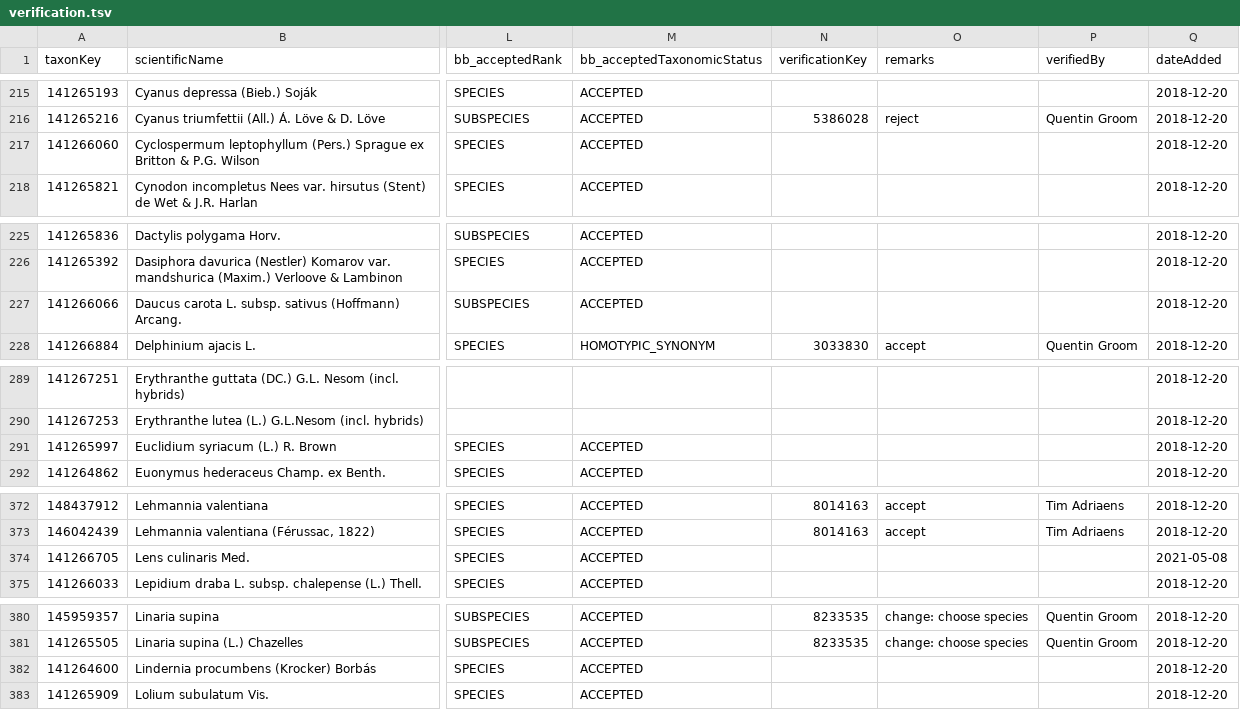
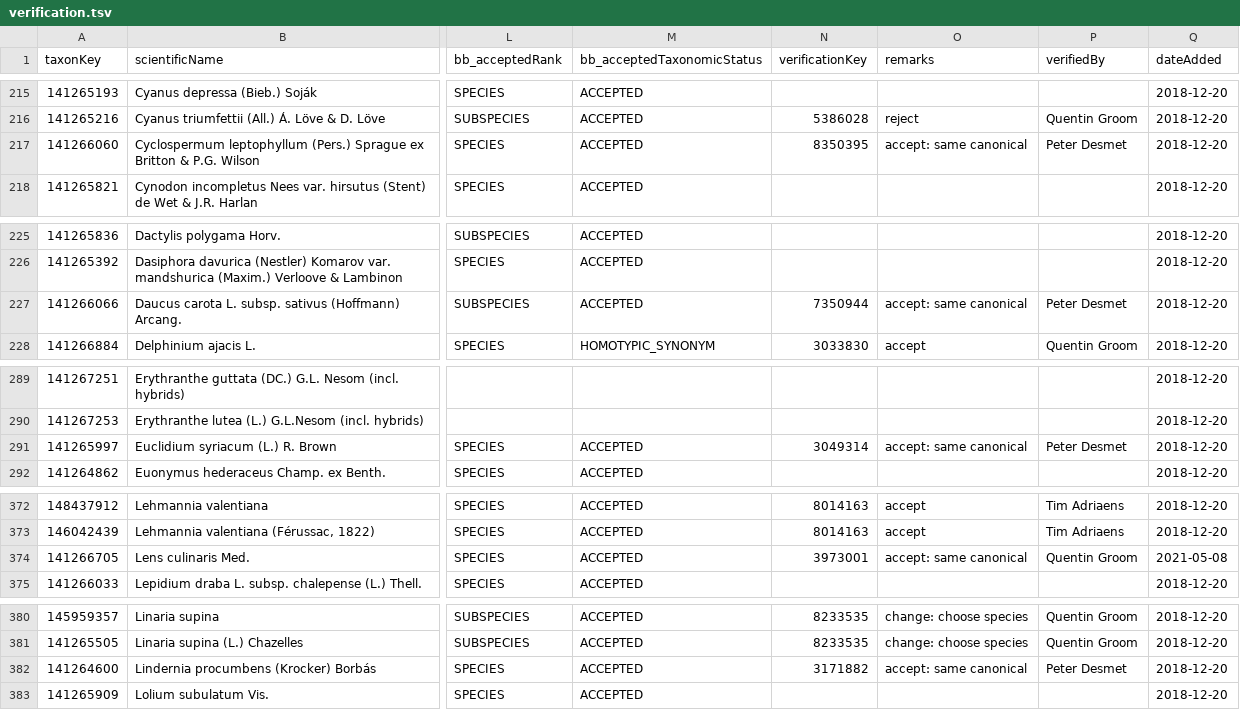
Before and after one commit to trias-project/unified-checklist, a TSV file: references/verification.tsv, drawn as a sheet; only a part is shown, gaps mark what is left out; the diff covers the shown part only; the diff names each change by its address in the sheet, - before the commit and + after, or states it on an @@ line.

Commit message:
Update verification.tsv

```diff
--- a/references/verification.tsv
+++ b/references/verification.tsv
-N217 (verificationKey): (empty)
+N217 (verificationKey): 8350395
-O217 (remarks): (empty)
+O217 (remarks): accept: same canonical
-P217 (verifiedBy): (empty)
+P217 (verifiedBy): Peter Desmet
-N227 (verificationKey): (empty)
+N227 (verificationKey): 7350944
-O227 (remarks): (empty)
+O227 (remarks): accept: same canonical
-P227 (verifiedBy): (empty)
+P227 (verifiedBy): Peter Desmet
-N291 (verificationKey): (empty)
+N291 (verificationKey): 3049314
-O291 (remarks): (empty)
+O291 (remarks): accept: same canonical
-P291 (verifiedBy): (empty)
+P291 (verifiedBy): Peter Desmet
-N374 (verificationKey): (empty)
+N374 (verificationKey): 3973001
-O374 (remarks): (empty)
+O374 (remarks): accept: same canonical
-P374 (verifiedBy): (empty)
+P374 (verifiedBy): Quentin Groom
-N382 (verificationKey): (empty)
+N382 (verificationKey): 3171882
-O382 (remarks): (empty)
+O382 (remarks): accept: same canonical
-P382 (verifiedBy): (empty)
+P382 (verifiedBy): Peter Desmet
```
Also changed, not shown: 72 edited cells elsewhere in this file.
